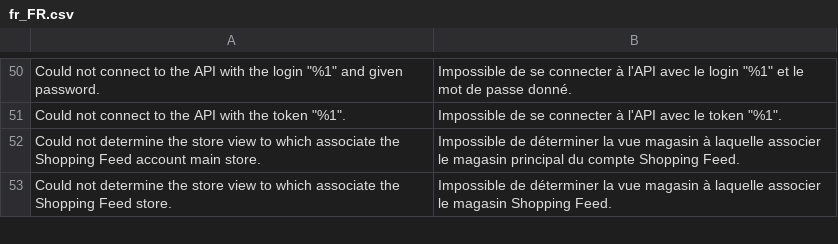
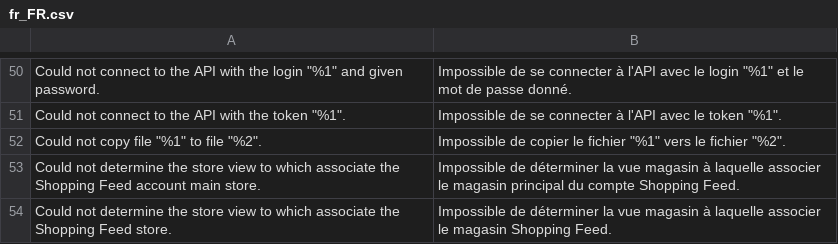
Before and after one commit to tvorexspecialist/m2sfifortax, a CSV file: i18n/fr_FR.csv, drawn as a sheet; only a part is shown, gaps mark what is left out.

```diff
--- a/i18n/fr_FR.csv
+++ b/i18n/fr_FR.csv
@@ -51,2 +51,3 @@
 "Could not connect to the API with the token ""%1"".","Impossible de se connecter à l'API avec le token ""%1""."
+"Could not copy file ""%1"" to file ""%2"".","Impossible de copier le fichier ""%1"" vers le fichier ""%2""."
 "Could not determine the store view to which associate the Shopping Feed account main store.","Impossible de déterminer la vue magasin à laquelle associer le magasin principal du compte Shopping Feed."
```
Also changed, not shown: 1 other file.
